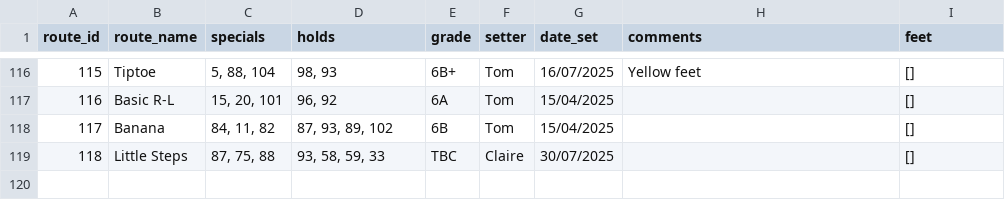
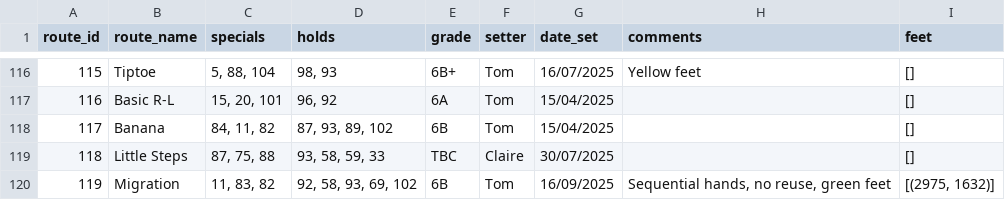
Before and after one commit to ceguest/climbing_app, a CSV file: static/routes.csv, drawn as a sheet; only a part is shown, gaps mark what is left out.

Commit message:
New route 16-09-2025

```diff
--- a/static/routes.csv
+++ b/static/routes.csv
@@ -119 +119,2 @@ route_id;route_name;specials;holds;grade;setter;date_set;comments;feet
 118;Little Steps;87, 75, 88;93, 58, 59, 33;TBC;Claire;30/07/2025;;[]
+119;Migration;11, 83, 82;92, 58, 93, 69, 102;6B;Tom;16/09/2025;Sequential hands, no reuse, green feet;[(2975, 1632)]
```
